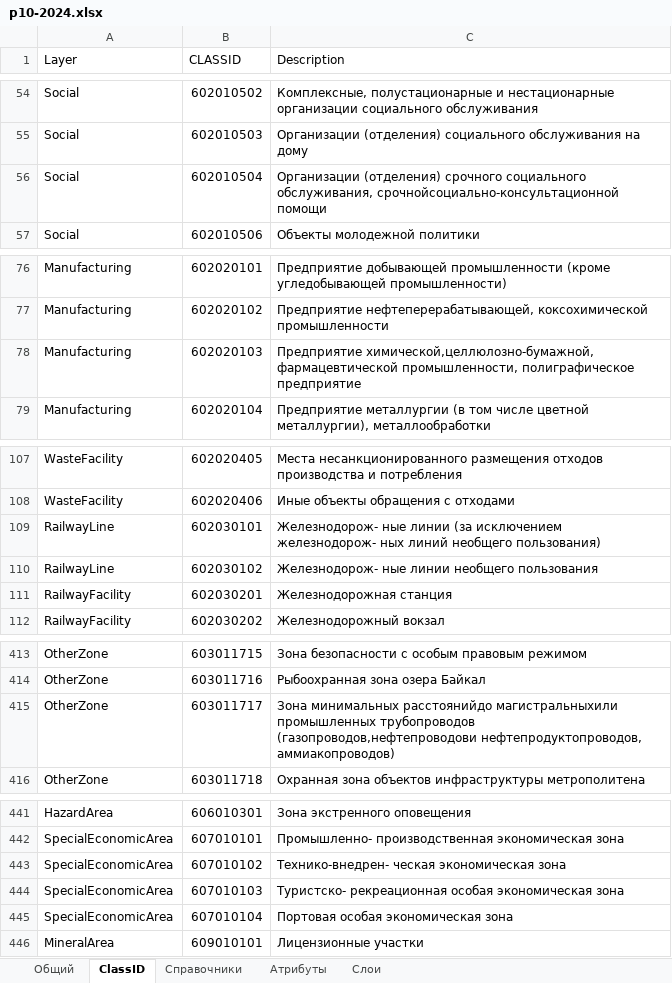
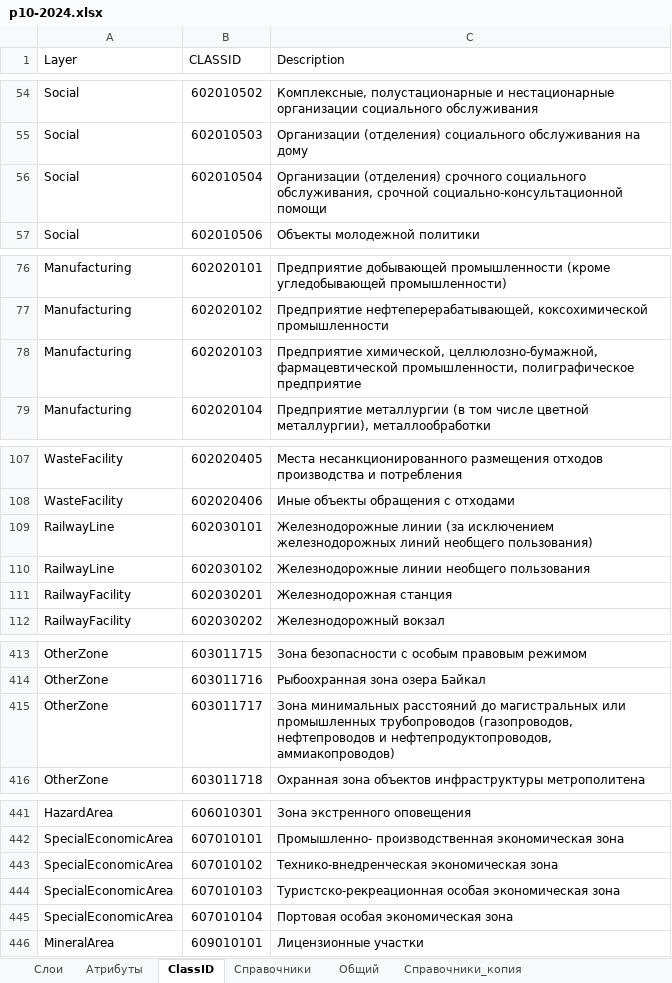
Before and after one commit to ttruefix14/niitools, an Excel workbook: Defaults/p10-2024.xlsx, sheet ClassID, drawn as a sheet; only a part is shown, gaps mark what is left out; values as stored, in another font and other column widths than the file's, no borders; the diff covers the shown part only; the diff names each change by its address in the sheet, - before the commit and + after, or states it on an @@ line.

```diff
--- a/Defaults/p10-2024.xlsx (sheet ClassID)
+++ b/Defaults/p10-2024.xlsx (sheet ClassID)
+sheet tab: Справочники_копия
@@ sheet tab order changed: Слои | Атрибуты | ClassID | Справочники | Общий | Справочники_копия @@
-C56 (Description): …социального обслуживания, срочнойсоциально-консультационной помощи
+C56 (Description): …социального обслуживания, срочной социально-консультационной помощи
-C78 (Description): Предприятие химической,целлюлозно-бумажной, фармацевтической промышленности,…
+C78 (Description): Предприятие химической, целлюлозно-бумажной, фармацевтической промышленности,…
-C109 (Description): Железнодорож- ные линии (за исключением железнодорож- ных линий необщего…
+C109 (Description): Железнодорожные линии (за исключением железнодорожных линий необщего…
-C110 (Description): Железнодорож- ные линии необщего пользования
+C110 (Description): Железнодорожные линии необщего пользования
-C415 (Description): Зона минимальных расстоянийдо магистральныхили промышленных трубопроводов (газопроводов,нефтепроводови нефтепродуктопроводов, аммиакопроводов)
+C415 (Description): Зона минимальных расстояний до магистральных или промышленных трубопроводов (газопроводов, нефтепроводов и нефтепродуктопроводов, аммиакопроводов)
-C443 (Description): Технико-внедрен- ческая экономическая зона
+C443 (Description): Технико-внедренческая экономическая зона
-C444 (Description): Туристско- рекреационная особая экономическая…
+C444 (Description): Туристско-рекреационная особая экономическая…
```
Also changed, not shown: 3 edited cells elsewhere in this sheet, sheet Атрибуты, sheet Справочники, sheet Слои, sheet Общий, other sheet tabs, 5 other files.
